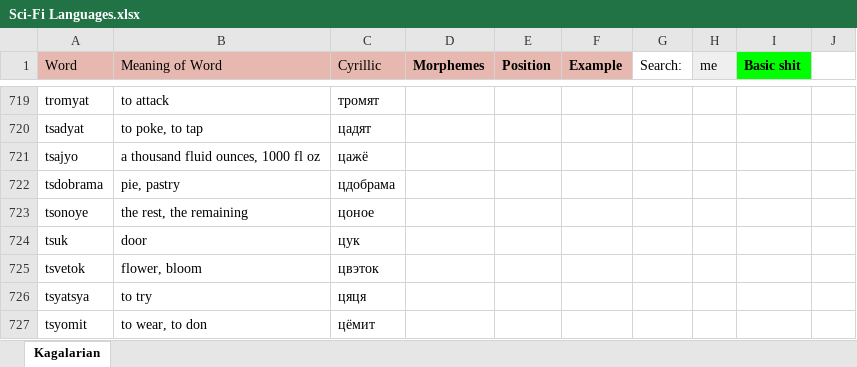
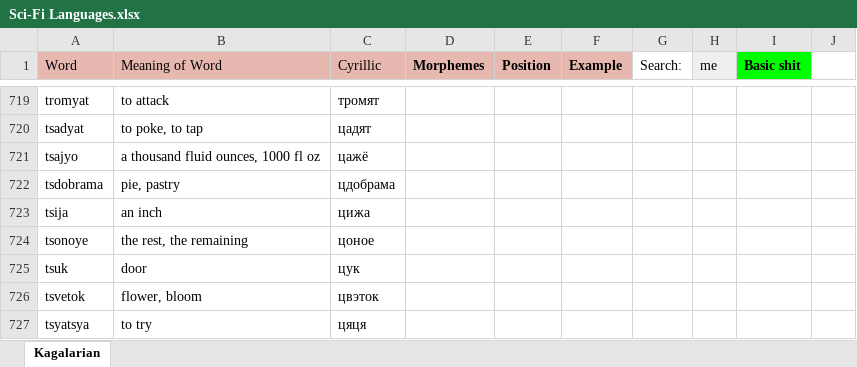
Before and after one commit to Oneo64/Starlattice, an Excel workbook: Conlangs/Sci-Fi Languages.xlsx, sheet Kagalarian, drawn as a sheet; only a part is shown, gaps mark what is left out; the shorter side is filled out with more unchanged rows; values as stored, in another font and other column widths than the file's, no borders; charts and pictures not drawn; the diff names each change by its address in the sheet, - before the commit and + after, or states it on an @@ line.

Commit message:
Update Sci-Fi Languages.xlsx

```diff
--- a/Conlangs/Sci-Fi Languages.xlsx (sheet Kagalarian)
+++ b/Conlangs/Sci-Fi Languages.xlsx (sheet Kagalarian)
+row 723: tsija | an inch | цижа
```
